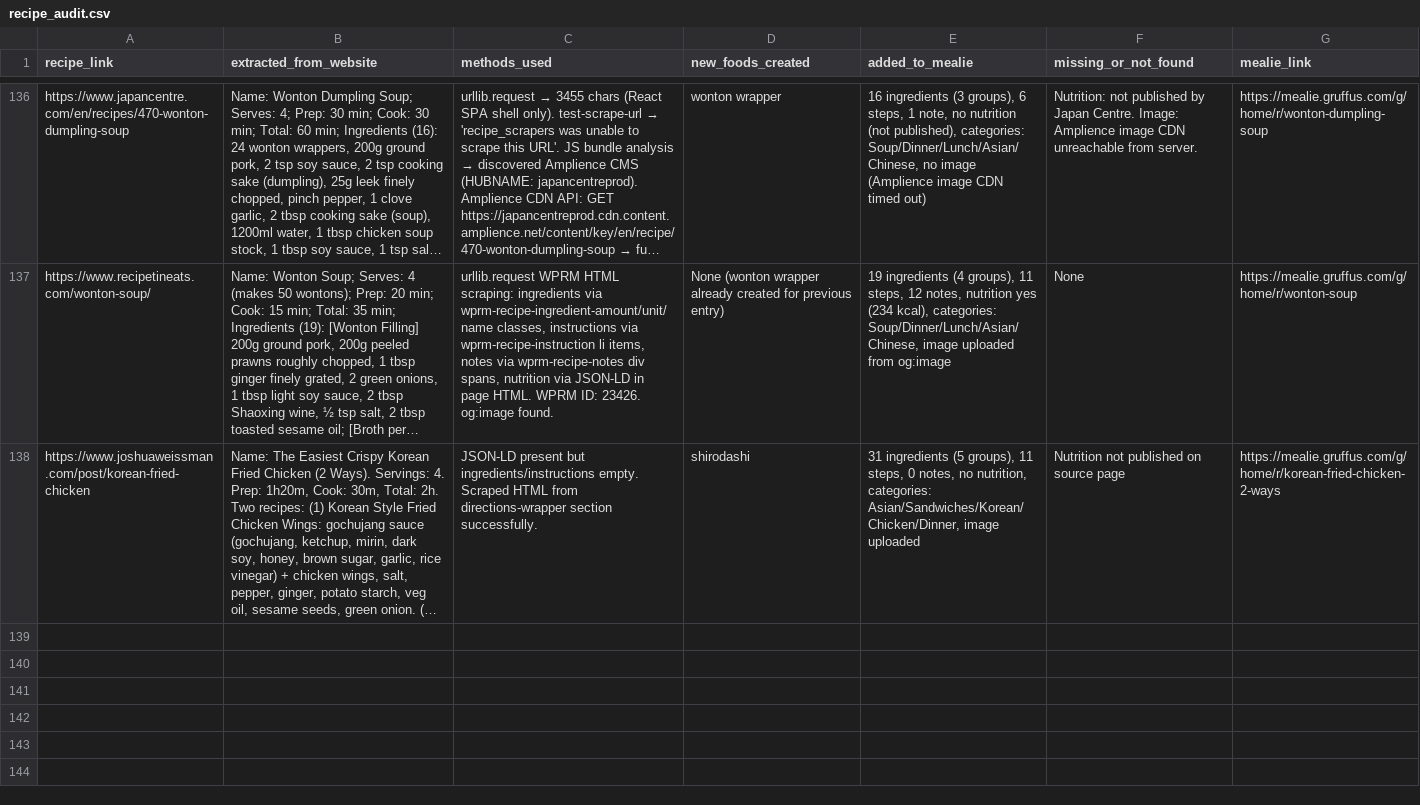
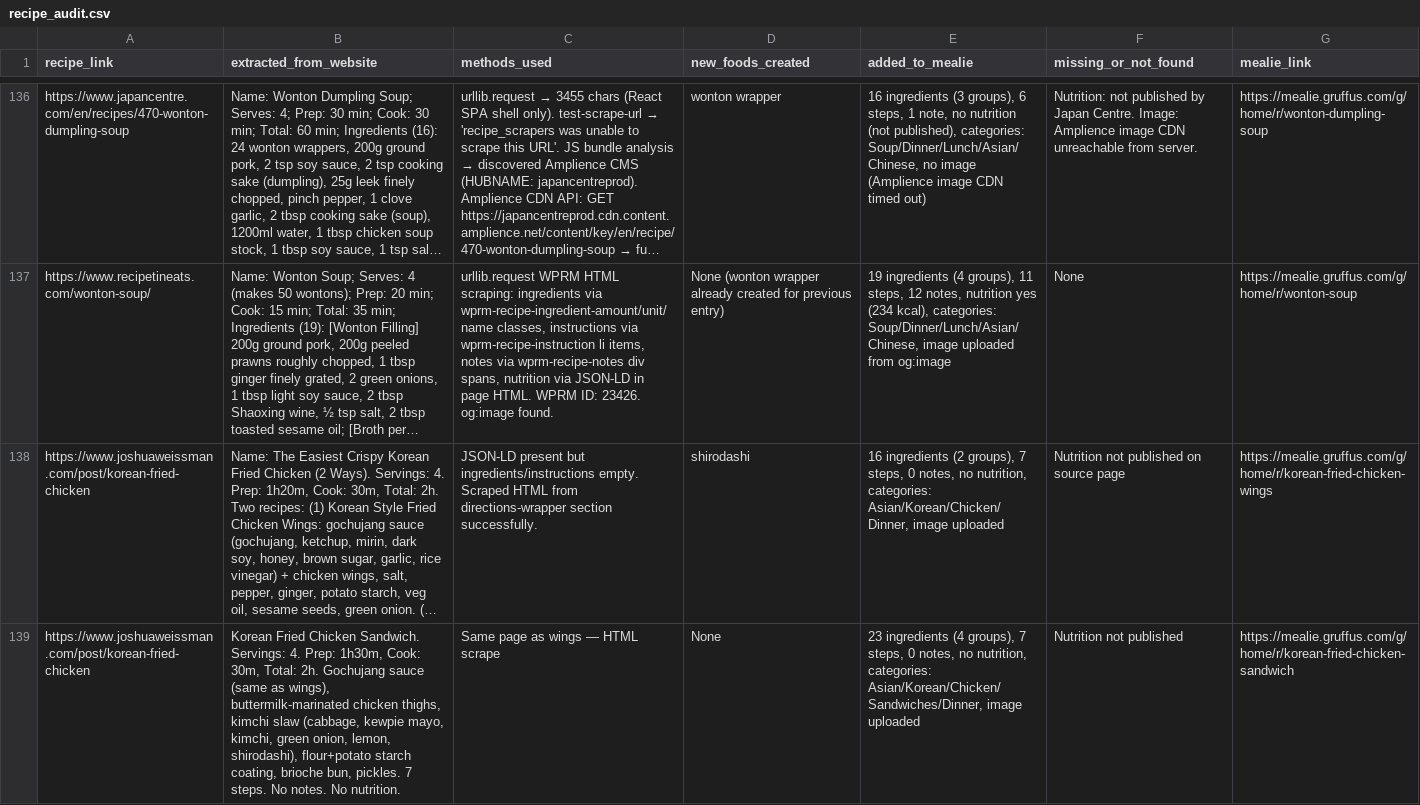
Before and after one commit to Gruffuss/MealieList, a CSV file: recipe_audit.csv, drawn as a sheet; only a part is shown, gaps mark what is left out; long unchanged cells end in …; the diff names each change by its address in the sheet, - before the commit and + after, or states it on an @@ line.

Commit message:
Audit: Korean Fried Chicken split into 2 recipes

```diff
--- a/recipe_audit.csv
+++ b/recipe_audit.csv
-E138 (added_to_mealie): 31 ingredients (5 groups), 11 steps, 0 notes, no nutrition, categories: Asian/Sandwiches/Korean/Chicken/Dinner, image uploaded
+E138 (added_to_mealie): 16 ingredients (2 groups), 7 steps, 0 notes, no nutrition, categories: Asian/Korean/Chicken/Dinner, image uploaded
-G138 (mealie_link): https://mealie.gruffus.com/g/home/r/korean-fried-chicken-2-ways
+G138 (mealie_link): https://mealie.gruffus.com/g/home/r/korean-fried-chicken-wings
+row 139: https://www.joshuaweissman.com/post/korean-fried-chicken | Korean Fried Chicken Sandwich. Servings: 4. Prep: 1h30m, Cook: 30m, Total: 2h. Gochujang sauce (same as wings), buttermilk-marinated chicken thighs, kimchi slaw (cabbage, kewpie mayo, kimchi, green onion, lemon, shirodashi), flour+potato starch coating, brioche bun, pickles. 7 steps. No notes. No nutrition. | Same page as wings — HTML scrape | None | 23 ingredients (4 groups), 7 steps, 0 notes, no nutrition, categories: Asian/Korean/Chicken/Sandwiches/Dinner, image uploaded | Nutrition not published | https://mealie.gruffus.com/g/home/r/korean-fried-chicken-sandwich
```
